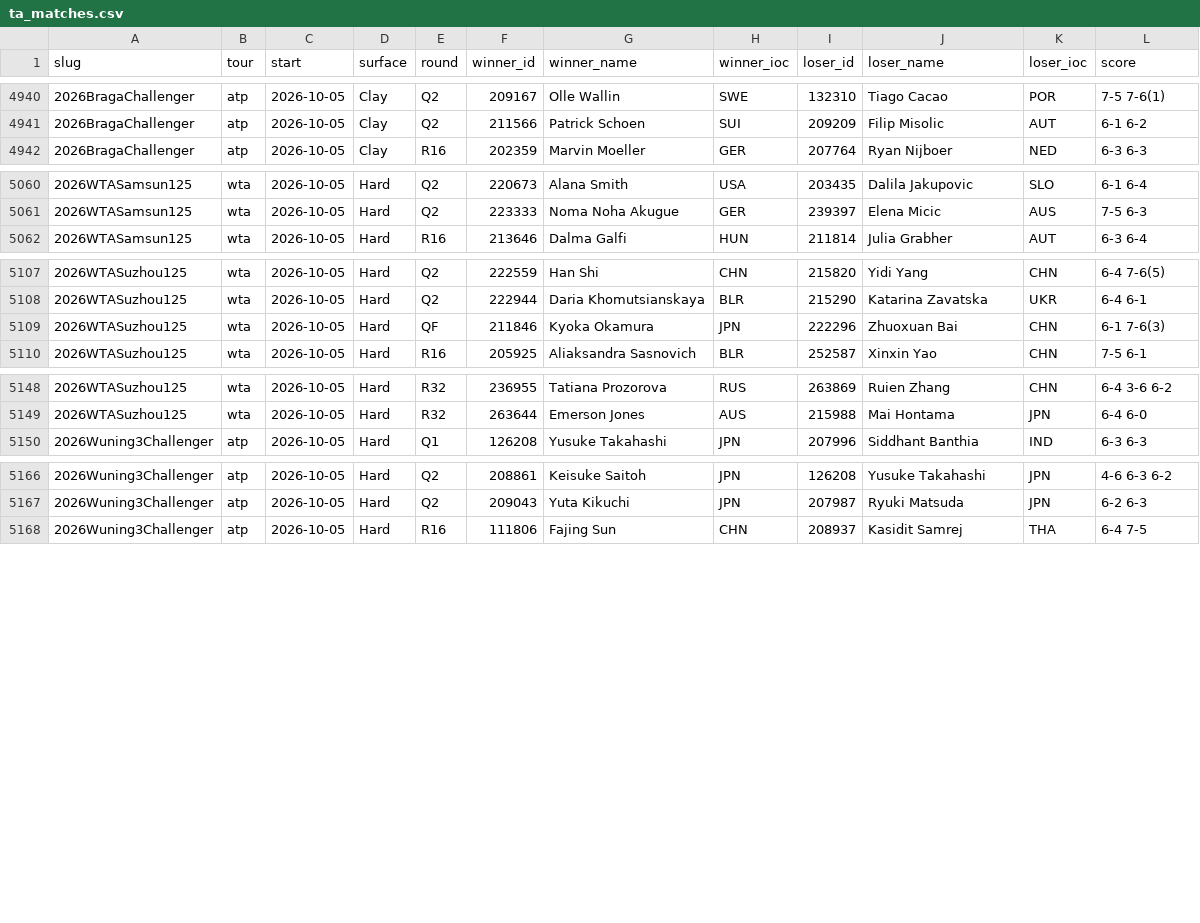
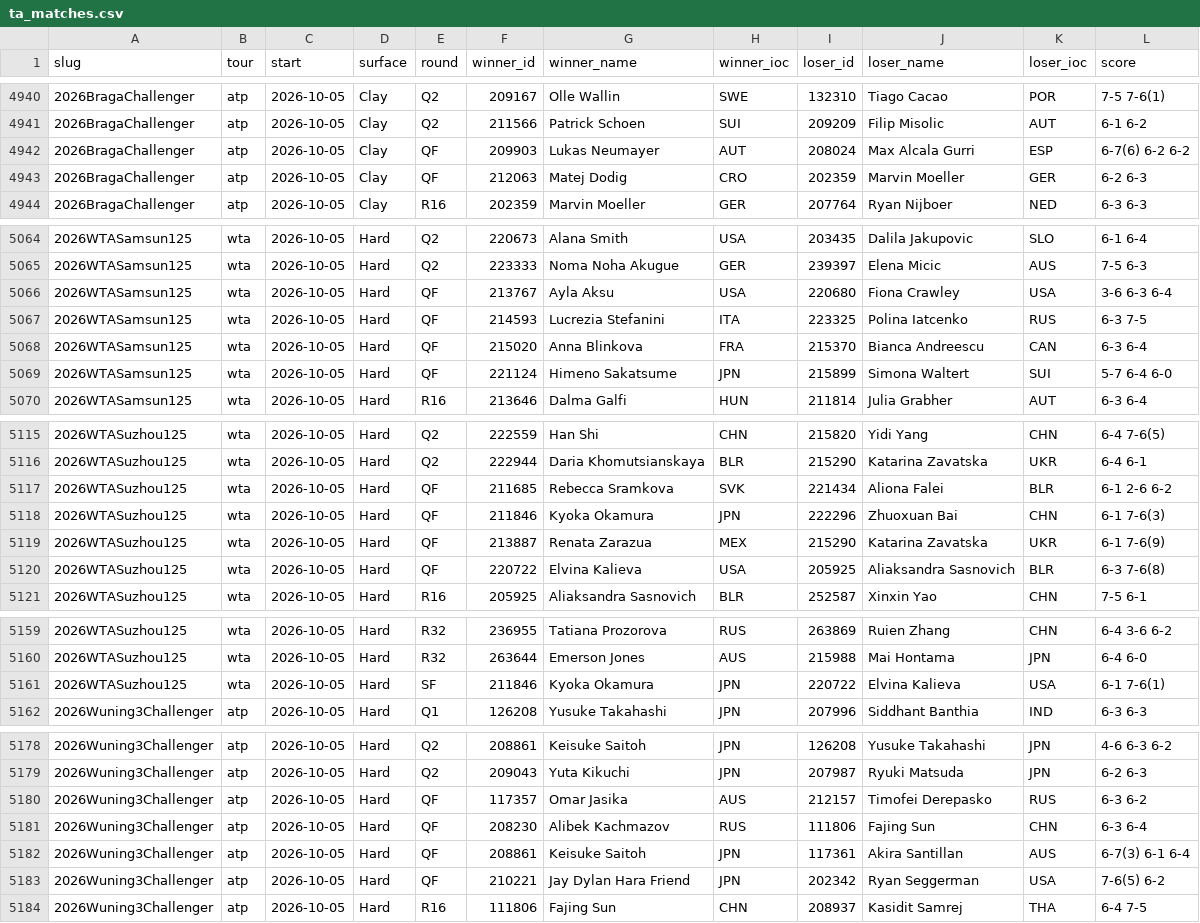
Before and after one commit to Hrivasek/tenis-predikce, a CSV file: data/ta_matches.csv, drawn as a sheet; only a part is shown, gaps mark what is left out; the diff covers the shown part only.

```diff
--- a/data/ta_matches.csv
+++ b/data/ta_matches.csv
@@ -4941,2 +4941,4 @@ slug,tour,start,surface,round,winner_id,winner_name,winner_ioc,loser_id,loser_na
 2026BragaChallenger,atp,2026-10-05,Clay,Q2,211566,Patrick Schoen,SUI,209209,Filip Misolic,AUT,6-1 6-2
+2026BragaChallenger,atp,2026-10-05,Clay,QF,209903,Lukas Neumayer,AUT,208024,Max Alcala Gurri,ESP,6-7(6) 6-2 6-2
+2026BragaChallenger,atp,2026-10-05,Clay,QF,212063,Matej Dodig,CRO,202359,Marvin Moeller,GER,6-2 6-3
 2026BragaChallenger,atp,2026-10-05,Clay,R16,202359,Marvin Moeller,GER,207764,Ryan Nijboer,NED,6-3 6-3
@@ -5061,2 +5065,6 @@ slug,tour,start,surface,round,winner_id,winner_name,winner_ioc,loser_id,loser_na
 2026WTASamsun125,wta,2026-10-05,Hard,Q2,223333,Noma Noha Akugue,GER,239397,Elena Micic,AUS,7-5 6-3
+2026WTASamsun125,wta,2026-10-05,Hard,QF,213767,Ayla Aksu,USA,220680,Fiona Crawley,USA,3-6 6-3 6-4
+2026WTASamsun125,wta,2026-10-05,Hard,QF,214593,Lucrezia Stefanini,ITA,223325,Polina Iatcenko,RUS,6-3 7-5
+2026WTASamsun125,wta,2026-10-05,Hard,QF,215020,Anna Blinkova,FRA,215370,Bianca Andreescu,CAN,6-3 6-4
+2026WTASamsun125,wta,2026-10-05,Hard,QF,221124,Himeno Sakatsume,JPN,215899,Simona Waltert,SUI,5-7 6-4 6-0
 2026WTASamsun125,wta,2026-10-05,Hard,R16,213646,Dalma Galfi,HUN,211814,Julia Grabher,AUT,6-3 6-4
@@ -5108,3 +5116,6 @@ slug,tour,start,surface,round,winner_id,winner_name,winner_ioc,loser_id,loser_na
 2026WTASuzhou125,wta,2026-10-05,Hard,Q2,222944,Daria Khomutsianskaya,BLR,215290,Katarina Zavatska,UKR,6-4 6-1
+2026WTASuzhou125,wta,2026-10-05,Hard,QF,211685,Rebecca Sramkova,SVK,221434,Aliona Falei,BLR,6-1 2-6 6-2
 2026WTASuzhou125,wta,2026-10-05,Hard,QF,211846,Kyoka Okamura,JPN,222296,Zhuoxuan Bai,CHN,6-1 7-6(3)
+2026WTASuzhou125,wta,2026-10-05,Hard,QF,213887,Renata Zarazua,MEX,215290,Katarina Zavatska,UKR,6-1 7-6(9)
+2026WTASuzhou125,wta,2026-10-05,Hard,QF,220722,Elvina Kalieva,USA,205925,Aliaksandra Sasnovich,BLR,6-3 7-6(8)
 2026WTASuzhou125,wta,2026-10-05,Hard,R16,205925,Aliaksandra Sasnovich,BLR,252587,Xinxin Yao,CHN,7-5 6-1
@@ -5149,2 +5160,3 @@ slug,tour,start,surface,round,winner_id,winner_name,winner_ioc,loser_id,loser_na
 2026WTASuzhou125,wta,2026-10-05,Hard,R32,263644,Emerson Jones,AUS,215988,Mai Hontama,JPN,6-4 6-0
+2026WTASuzhou125,wta,2026-10-05,Hard,SF,211846,Kyoka Okamura,JPN,220722,Elvina Kalieva,USA,6-1 7-6(1)
 2026Wuning3Challenger,atp,2026-10-05,Hard,Q1,126208,Yusuke Takahashi,JPN,207996,Siddhant Banthia,IND,6-3 6-3
@@ -5167,2 +5179,6 @@ slug,tour,start,surface,round,winner_id,winner_name,winner_ioc,loser_id,loser_na
 2026Wuning3Challenger,atp,2026-10-05,Hard,Q2,209043,Yuta Kikuchi,JPN,207987,Ryuki Matsuda,JPN,6-2 6-3
+2026Wuning3Challenger,atp,2026-10-05,Hard,QF,117357,Omar Jasika,AUS,212157,Timofei Derepasko,RUS,6-3 6-2
+2026Wuning3Challenger,atp,2026-10-05,Hard,QF,208230,Alibek Kachmazov,RUS,111806,Fajing Sun,CHN,6-3 6-4
+2026Wuning3Challenger,atp,2026-10-05,Hard,QF,208861,Keisuke Saitoh,JPN,117361,Akira Santillan,AUS,6-7(3) 6-1 6-4
+2026Wuning3Challenger,atp,2026-10-05,Hard,QF,210221,Jay Dylan Hara Friend,JPN,202342,Ryan Seggerman,USA,7-6(5) 6-2
 2026Wuning3Challenger,atp,2026-10-05,Hard,R16,111806,Fajing Sun,CHN,208937,Kasidit Samrej,THA,6-4 7-5
```
Also changed, not shown: 2 added rows elsewhere in this file, 1 other file.
